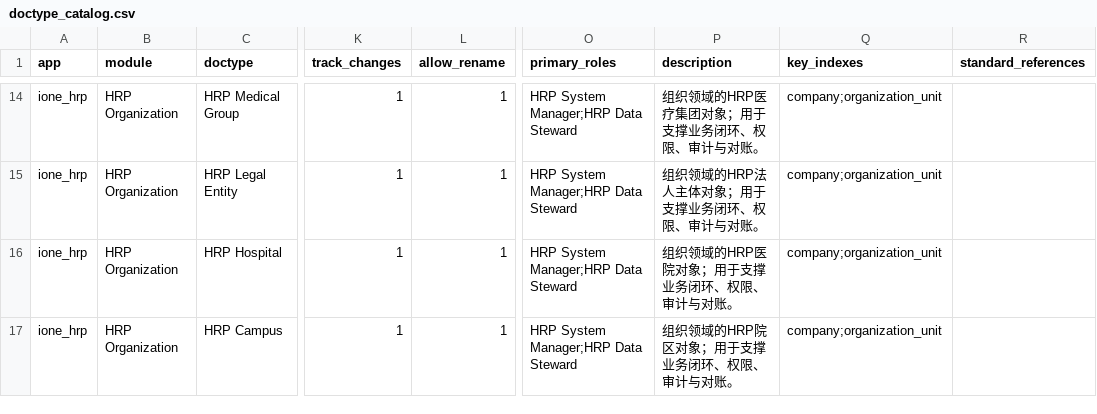
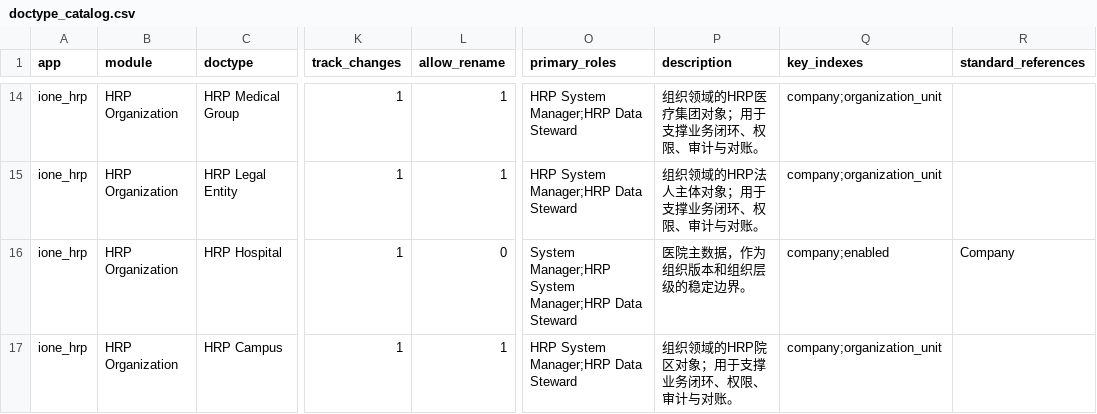
Before and after one commit to jerry317395616/ione_hrp, a CSV file: design/doctype_catalog.csv, drawn as a sheet; only a part is shown, gaps mark what is left out; the diff covers the shown part only; the diff names each change by its address in the sheet, - before the commit and + after, or states it on an @@ line.

```diff
--- a/design/doctype_catalog.csv
+++ b/design/doctype_catalog.csv
-L16 (allow_rename): 1
+L16 (allow_rename): 0
-O16 (primary_roles): HRP System Manager;HRP Data Steward
+O16 (primary_roles): System Manager;HRP System Manager;HRP Data Steward
-P16 (description): 组织领域的HRP医院对象；用于支撑业务闭环、权限、审计与对账。
+P16 (description): 医院主数据，作为组织版本和组织层级的稳定边界。
-Q16 (key_indexes): company;organization_unit
+Q16 (key_indexes): company;enabled
-R16 (standard_references): (empty)
+R16 (standard_references): Company
```
Also changed, not shown: 12 edited cells elsewhere in this file, api/api_catalog.csv, backlog/backlog.csv, 47 other files.
